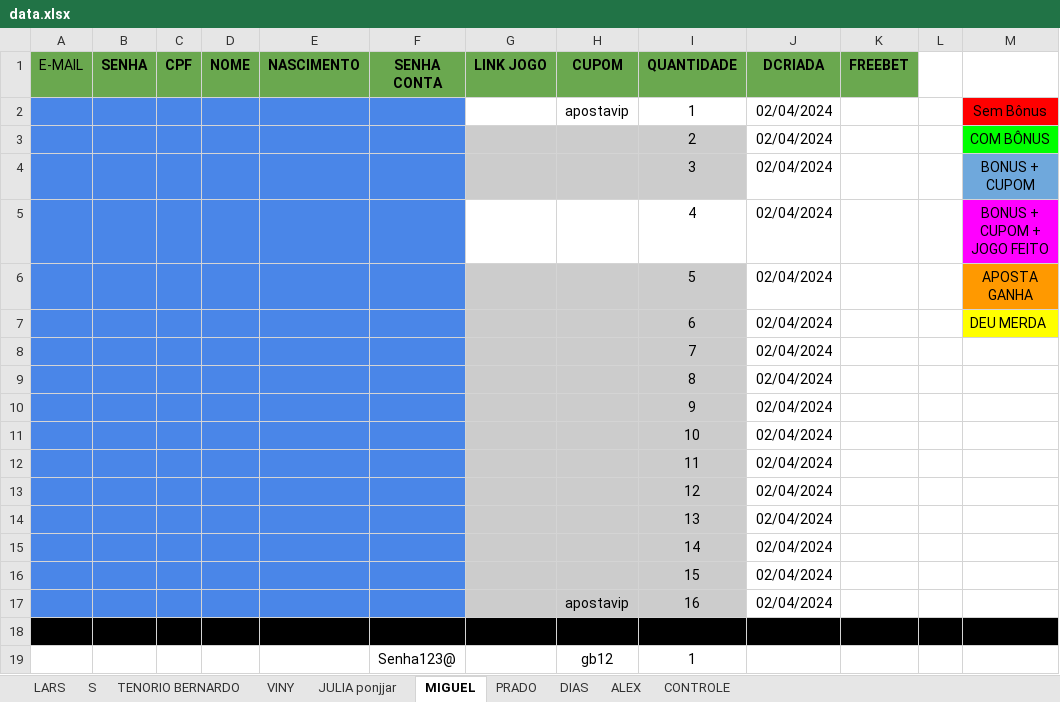
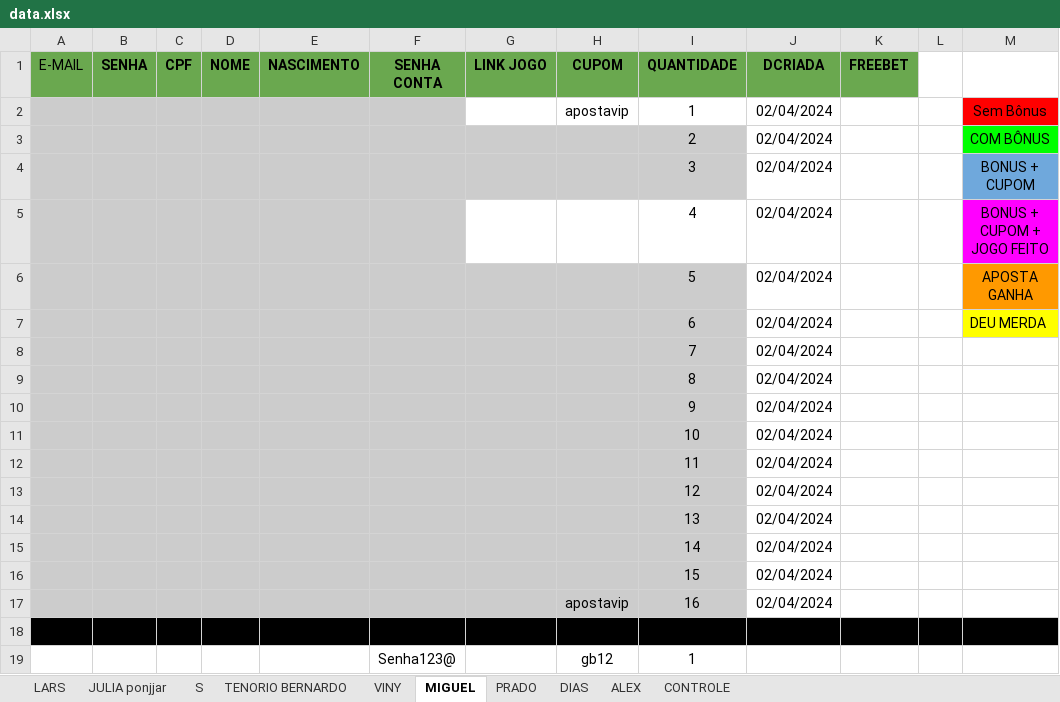
Before and after one commit to Larsyas/betano_register_automation, an Excel workbook: utils/data.xlsx, sheet MIGUEL, drawn as a sheet; only a part is shown; values as stored, in another font and other column widths than the file's, no borders; charts and pictures not drawn; the diff names each change by its address in the sheet, - before the commit and + after, or states it on an @@ line.

```diff
--- a/utils/data.xlsx (sheet MIGUEL)
+++ b/utils/data.xlsx (sheet MIGUEL)
@@ sheet tab order changed: LARS | JULIA ponjjar | S | TENORIO BERNARDO | VINY | MIGUEL | PRADO | DIAS | ALEX | CONTROLE @@
-A2:F17 fill: #4A86E8
+A2:F17 fill: #CCCCCC
```
Also changed, not shown: sheet JULIA ponjjar, sheet TENORIO BERNARDO, sheet LARS, sheet PRADO, sheet S, sheet VINY, 1 more sheet, 4 other files.
